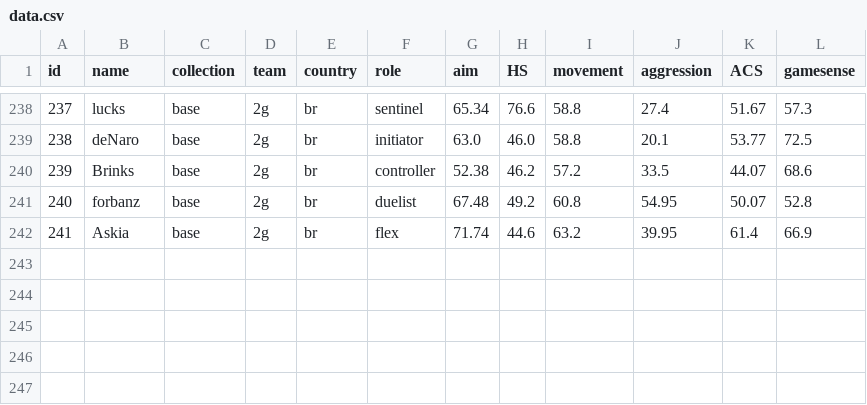
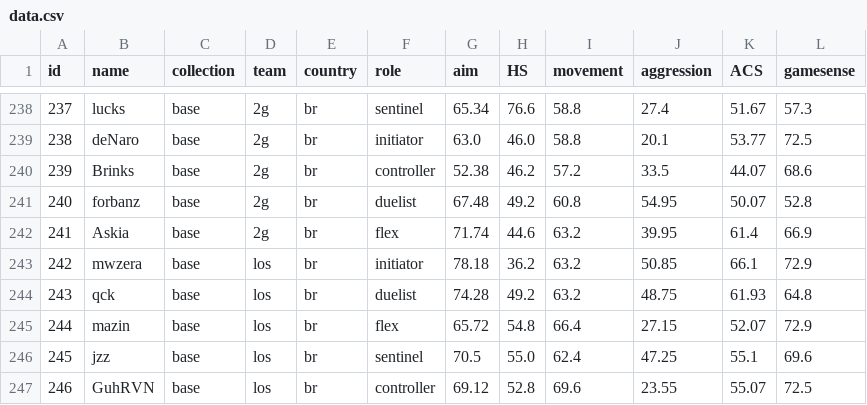
Before and after one commit to levisantosp/sabine, a CSV file: data.csv, drawn as a sheet; only a part is shown, gaps mark what is left out.

Commit message:
added los grandes core

```diff
--- a/data.csv
+++ b/data.csv
@@ -242 +242,6 @@ id,name,collection,team,country,role,aim,HS,movement,aggression,ACS,gamesense
 241,Askia,base,2g,br,flex,71.74,44.6,63.2,39.95,61.4,66.9
+242,mwzera,base,los,br,initiator,78.18,36.2,63.2,50.85,66.1,72.9
+243,qck,base,los,br,duelist,74.28,49.2,63.2,48.75,61.93,64.8
+244,mazin,base,los,br,flex,65.72,54.8,66.4,27.15,52.07,72.9
+245,jzz,base,los,br,sentinel,70.5,55.0,62.4,47.25,55.1,69.6
+246,GuhRVN,base,los,br,controller,69.12,52.8,69.6,23.55,55.07,72.5
```
